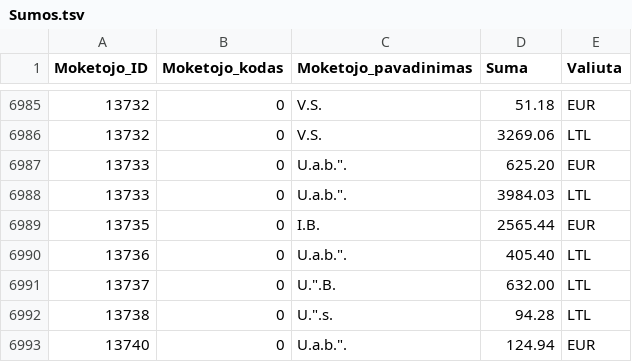
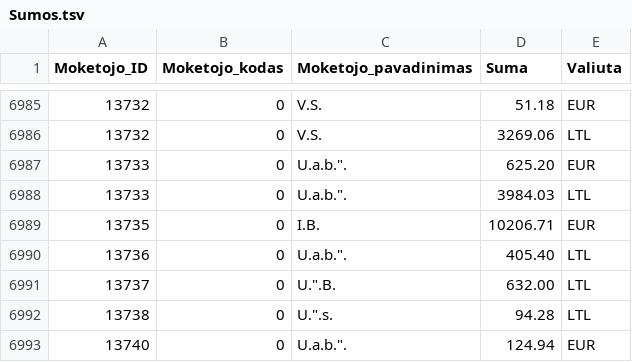
Before and after one commit to vilnius/zemesnuomossutartys, a TSV file: data/Sumos.tsv, drawn as a sheet; only a part is shown, gaps mark what is left out.

Commit message:
update

```diff
--- a/data/Sumos.tsv
+++ b/data/Sumos.tsv
@@ -6988,3 +6988,3 @@
 13733	0	U.a.b.".	3984.03	LTL
-13735	0	I.B.	2565.44	EUR
+13735	0	I.B.	10206.71	EUR
 13736	0	U.a.b.".	405.40	LTL
```
